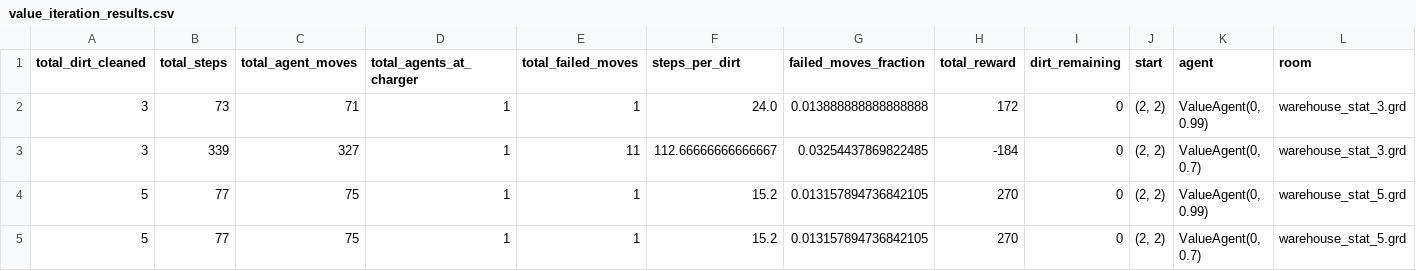
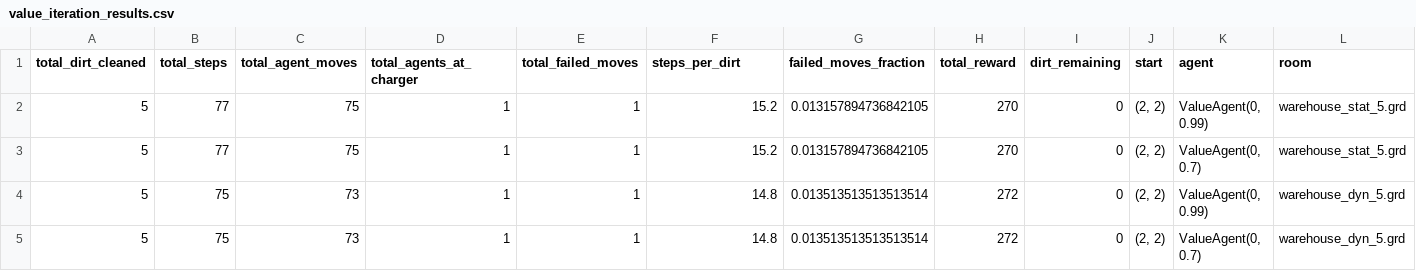
Before and after one commit to plofknaapje/2AMC15-2023-DIC, a CSV file: experiments/value_iteration_results.csv, drawn as a sheet; only a part is shown; removed rows and columns are numbered as before the commit, all else as after; rows hold the shown columns only; the diff names each change by its address in the sheet, - before the commit and + after, or states it on an @@ line.

```diff
--- a/experiments/value_iteration_results.csv
+++ b/experiments/value_iteration_results.csv
-row 2: 3 | 73 | 71 | 1 | 1 | 24.0 | 0.013888888888888888 | 172 | 0 | (2, 2) | ValueAgent(0, 0.99) | warehouse_stat_3.grd
-row 3: 3 | 339 | 327 | 1 | 11 | 112.66666666666667 | 0.03254437869822485 | -184 | 0 | (2, 2) | ValueAgent(0, 0.7) | warehouse_stat_3.grd
+row 4: 5 | 75 | 73 | 1 | 1 | 14.8 | 0.013513513513513514 | 272 | 0 | (2, 2) | ValueAgent(0, 0.99) | warehouse_dyn_5.grd
+row 5: 5 | 75 | 73 | 1 | 1 | 14.8 | 0.013513513513513514 | 272 | 0 | (2, 2) | ValueAgent(0, 0.7) | warehouse_dyn_5.grd
```
Also changed, not shown: 6 other files.
